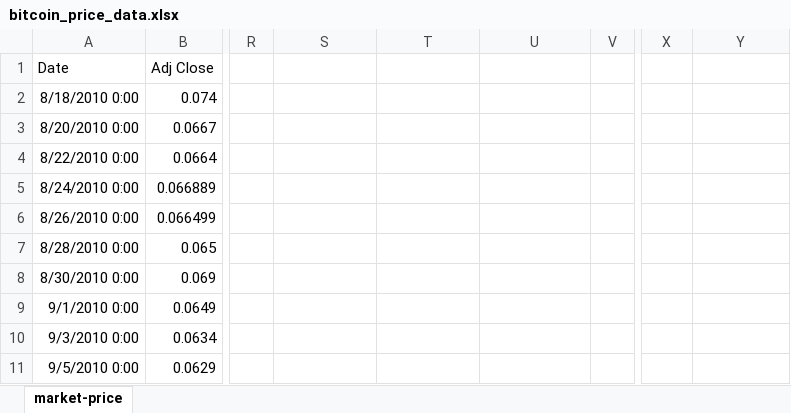
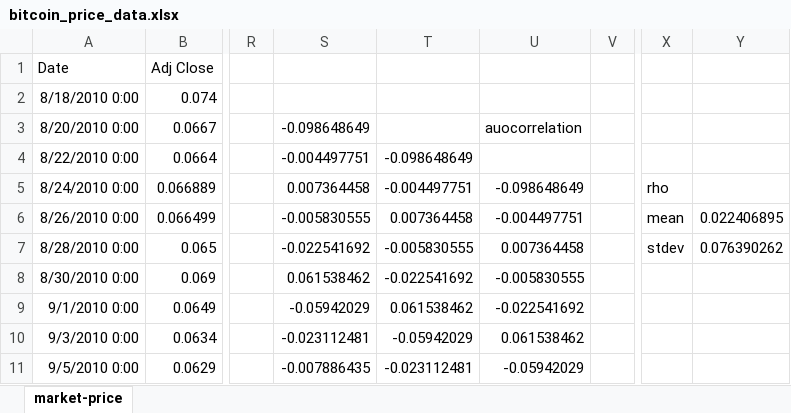
Before and after one commit to LongSimple/ECON-4008-Macro-Modeling, an Excel workbook: Code/Project/Data/bitcoin_price_data.xlsx, sheet market-price, drawn as a sheet; only a part is shown, gaps mark what is left out; values as stored, in another font and other column widths than the file's, no borders; charts and pictures not drawn; the diff covers the shown part only; the diff names each change by its address in the sheet, - before the commit and + after, or states it on an @@ line.

Commit message:
Updated project code

```diff
--- a/Code/Project/Data/bitcoin_price_data.xlsx (sheet market-price)
+++ b/Code/Project/Data/bitcoin_price_data.xlsx (sheet market-price)
-S3: (empty)
+S3: -0.098648649
-U3: (empty)
+U3: auocorrelation
-S4: (empty)
+S4: -0.004497751
-T4: (empty)
+T4: -0.098648649
-S5: (empty)
+S5: 0.007364458
-T5: (empty)
+T5: -0.004497751
-U5: (empty)
+U5: -0.098648649
-X5: (empty)
+X5: rho
-S6: (empty)
+S6: -0.005830555
-T6: (empty)
+T6: 0.007364458
-U6: (empty)
+U6: -0.004497751
-X6: (empty)
+X6: mean
-Y6: (empty)
+Y6: 0.022406895
-S7: (empty)
+S7: -0.022541692
-T7: (empty)
+T7: -0.005830555
-U7: (empty)
+U7: 0.007364458
-X7: (empty)
+X7: stdev
-Y7: (empty)
+Y7: 0.076390262
-S8: (empty)
+S8: 0.061538462
-T8: (empty)
+T8: -0.022541692
-U8: (empty)
+U8: -0.005830555
-S9: (empty)
+S9: -0.05942029
-T9: (empty)
+T9: 0.061538462
-U9: (empty)
+U9: -0.022541692
-S10: (empty)
+S10: -0.023112481
-T10: (empty)
+T10: -0.05942029
-U10: (empty)
+U10: 0.061538462
-S11: (empty)
+S11: -0.007886435
-T11: (empty)
+T11: -0.023112481
-U11: (empty)
+U11: -0.05942029
```
Also changed, not shown: 6 edited cells elsewhere in this sheet, 6 other files.
